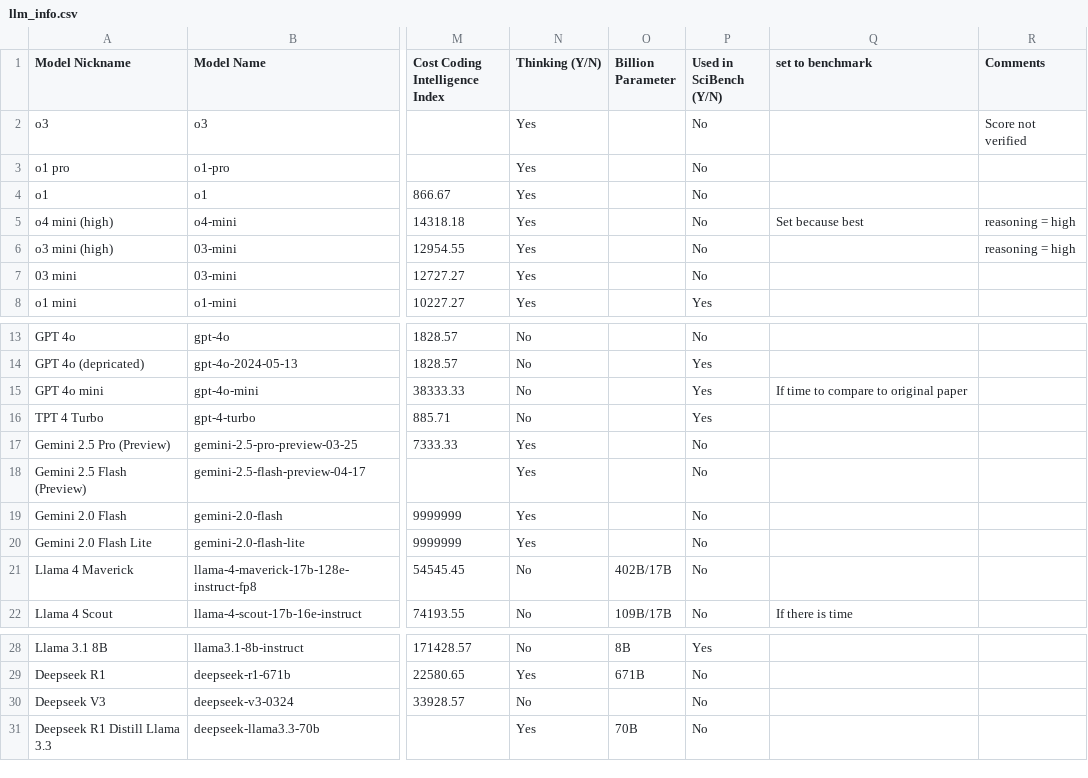
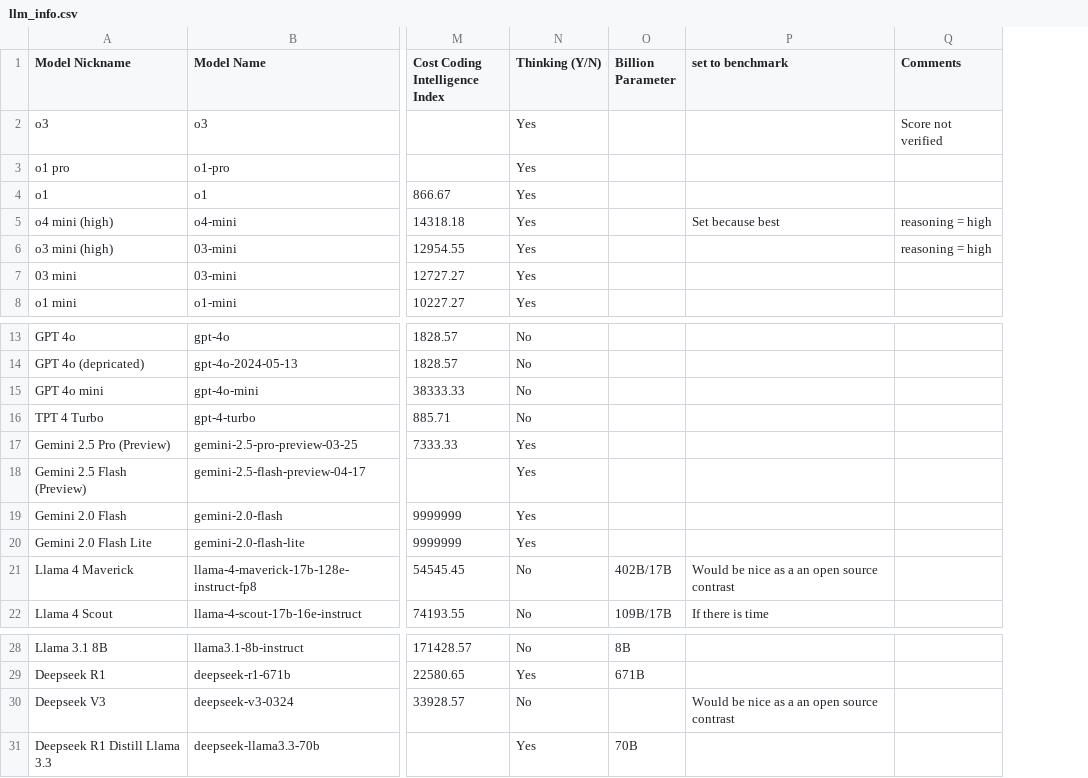
Before and after one commit to NicolasMahn/AI_Agents_Backend, a CSV file: llm_info.csv, drawn as a sheet; only a part is shown, gaps mark what is left out; removed rows and columns are numbered as before the commit, all else as after; the diff names each change by its address in the sheet, - before the commit and + after, or states it on an @@ line.

```diff
--- a/llm_info.csv
+++ b/llm_info.csv
-column P (Used in SciBench (Y/N)), rows 2-8: No | No | No | No | No | No | Yes; rows 13-22: No | Yes | Yes | Yes | No | No | No | No | No | No; rows 28-31: Yes | No | No | No
-P15 (set to benchmark): If time to compare to original paper
+P15 (set to benchmark): (empty)
-P21 (set to benchmark): (empty)
+P21 (set to benchmark): Would be nice as a an open source contrast
-P30 (set to benchmark): (empty)
+P30 (set to benchmark): Would be nice as a an open source contrast
```
Also changed, not shown: 1 other file.
